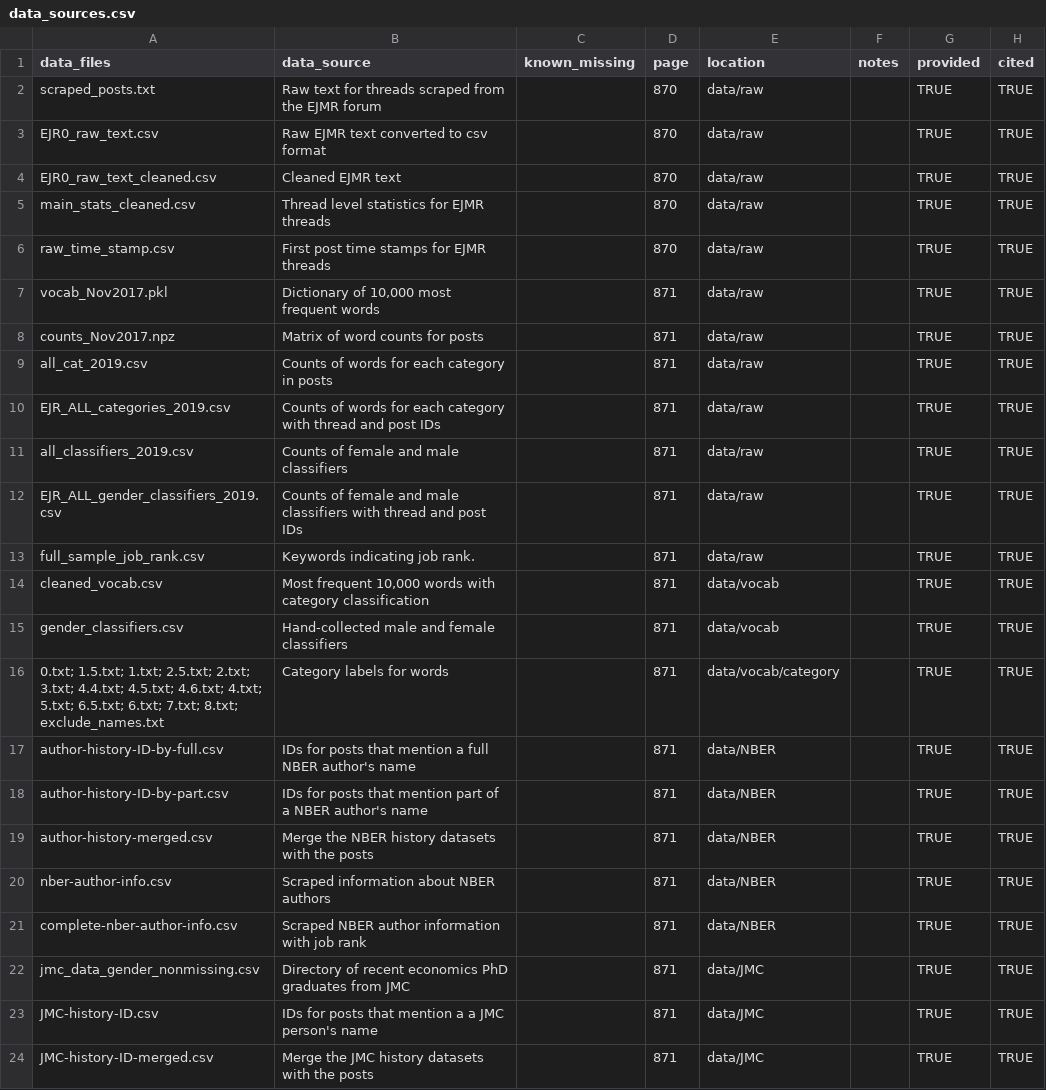
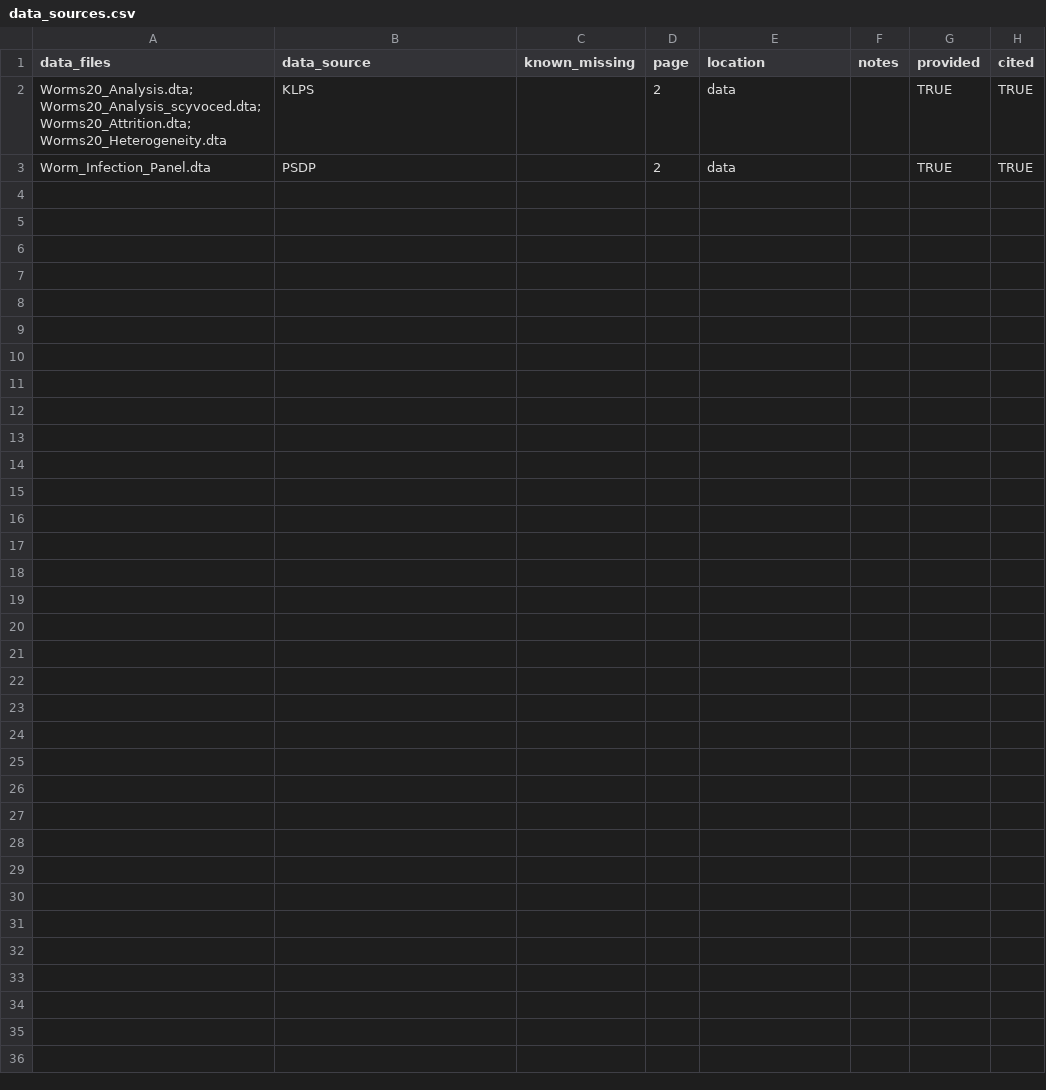
Before and after one commit to petezh/Reproduction-Deworming, a CSV file: ssrp/data_sources.csv, drawn as a sheet; removed rows and columns are numbered as before the commit, all else as after; the diff names each change by its address in the sheet, - before the commit and + after, or states it on an @@ line.

```diff
--- a/ssrp/data_sources.csv
+++ b/ssrp/data_sources.csv
-row 2: scraped_posts.txt | Raw text for threads scraped from the EJMR forum |  | 870 | data/raw |  | TRUE | TRUE
-row 3: EJR0_raw_text.csv | Raw EJMR text converted to csv format |  | 870 | data/raw |  | TRUE | TRUE
-row 4: EJR0_raw_text_cleaned.csv | Cleaned EJMR text |  | 870 | data/raw |  | TRUE | TRUE
-row 5: main_stats_cleaned.csv | Thread level statistics for EJMR threads |  | 870 | data/raw |  | TRUE | TRUE
-row 6: raw_time_stamp.csv | First post time stamps for EJMR threads |  | 870 | data/raw |  | TRUE | TRUE
-row 7: vocab_Nov2017.pkl | Dictionary of 10,000 most frequent words |  | 871 | data/raw |  | TRUE | TRUE
-row 8: counts_Nov2017.npz | Matrix of word counts for posts |  | 871 | data/raw |  | TRUE | TRUE
-row 9: all_cat_2019.csv | Counts of words for each category in posts |  | 871 | data/raw |  | TRUE | TRUE
-row 10: EJR_ALL_categories_2019.csv | Counts of words for each category with thread and post IDs |  | 871 | data/raw |  | TRUE | TRUE
-row 11: all_classifiers_2019.csv | Counts of female and male classifiers |  | 871 | data/raw |  | TRUE | TRUE
-row 12: EJR_ALL_gender_classifiers_2019.csv | Counts of female and male classifiers with thread and post IDs |  | 871 | data/raw |  | TRUE | TRUE
-row 13: full_sample_job_rank.csv | Keywords indicating job rank. |  | 871 | data/raw |  | TRUE | TRUE
-row 14: cleaned_vocab.csv | Most frequent 10,000 words with category classification |  | 871 | data/vocab |  | TRUE | TRUE
-row 15: gender_classifiers.csv | Hand-collected male and female classifiers |  | 871 | data/vocab |  | TRUE | TRUE
-row 16: 0.txt; 1.5.txt; 1.txt; 2.5.txt; 2.txt; 3.txt; 4.4.txt; 4.5.txt; 4.6.txt; 4.txt; 5.txt; 6.5.txt; 6.txt; 7.txt; 8.txt; exclude_names.txt | Category labels for words |  | 871 | data/vocab/category |  | TRUE | TRUE
-row 17: author-history-ID-by-full.csv | IDs for posts that mention a full NBER author's name |  | 871 | data/NBER |  | TRUE | TRUE
-row 18: author-history-ID-by-part.csv | IDs for posts that mention part of a NBER author's name |  | 871 | data/NBER |  | TRUE | TRUE
-row 19: author-history-merged.csv | Merge the NBER history datasets with the posts |  | 871 | data/NBER |  | TRUE | TRUE
-row 20: nber-author-info.csv | Scraped information about NBER authors |  | 871 | data/NBER |  | TRUE | TRUE
-row 21: complete-nber-author-info.csv | Scraped NBER author information with job rank |  | 871 | data/NBER |  | TRUE | TRUE
-row 22: jmc_data_gender_nonmissing.csv | Directory of recent economics PhD graduates from JMC |  | 871 | data/JMC |  | TRUE | TRUE
-row 23: JMC-history-ID.csv | IDs for posts that mention a a JMC person's name |  | 871 | data/JMC |  | TRUE | TRUE
-row 24: JMC-history-ID-merged.csv | Merge the JMC history datasets with the posts |  | 871 | data/JMC |  | TRUE | TRUE
+row 2: Worms20_Analysis.dta; Worms20_Analysis_scyvoced.dta; Worms20_Attrition.dta; Worms20_Heterogeneity.dta | KLPS |  | 2 | data |  | TRUE | TRUE
+row 3: Worm_Infection_Panel.dta | PSDP |  | 2 | data |  | TRUE | TRUE
```
Also changed, not shown: ssrp/code_scripts.csv, 2 other files.
